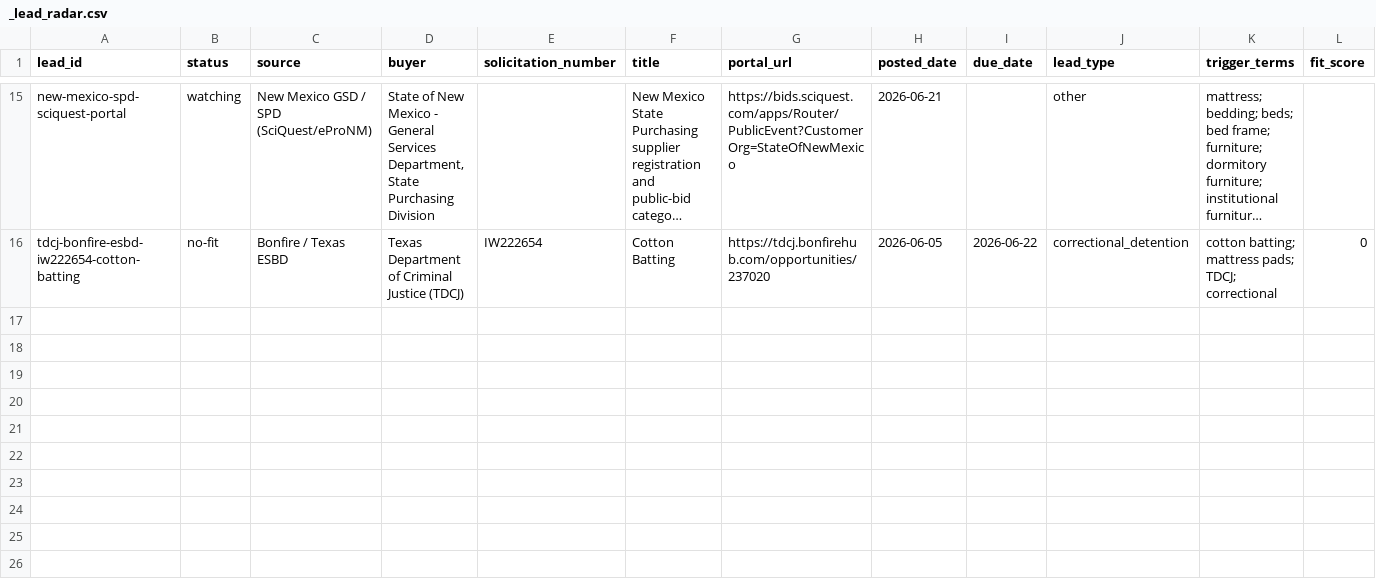
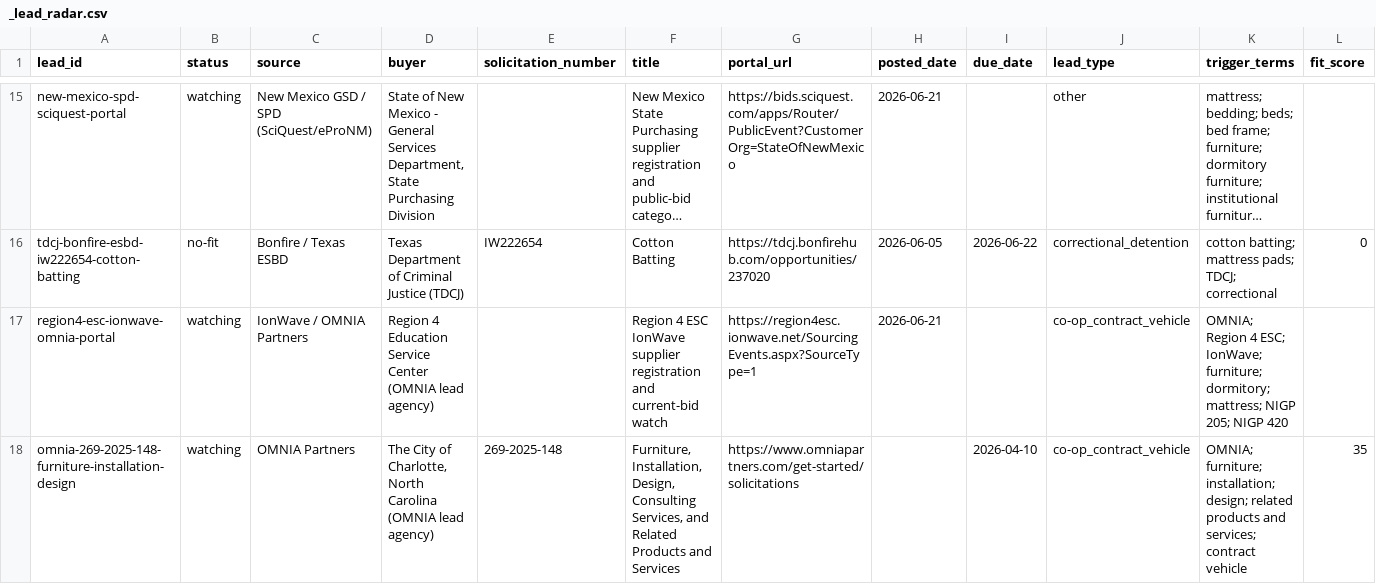
Before and after one commit to beford782/Silverline-Sleep-Procurement, a CSV file: leads/review/_lead_radar.csv, drawn as a sheet; only a part is shown, gaps mark what is left out; long unchanged cells end in …; rows hold the shown columns only; the diff names each change by its address in the sheet, - before the commit and + after, or states it on an @@ line.

Commit message:
Record Region 4 OMNIA sweep

```diff
--- a/leads/review/_lead_radar.csv
+++ b/leads/review/_lead_radar.csv
+row 17: region4-esc-ionwave-omnia-portal | watching | IonWave / OMNIA Partners | Region 4 Education Service Center (OMNIA lead agency) |  | Region 4 ESC IonWave supplier registration and current-bid watch | https://region4esc.ionwave.net/SourcingEvents.aspx?SourceType=1 | 2026-06-21 |  | co-op_contract_vehicle | OMNIA; Region 4 ESC; IonWave; furniture; dormitory; mattress; NIGP 205; NIGP 420
+row 18: omnia-269-2025-148-furniture-installation-design | watching | OMNIA Partners | The City of Charlotte, North Carolina (OMNIA lead agency) | 269-2025-148 | Furniture, Installation, Design, Consulting Services, and Related Products and Services | https://www.omniapartners.com/get-started/solicitations |  | 2026-04-10 | co-op_contract_vehicle | OMNIA; furniture; installation; design; related products and services; contract vehicle | 35
```
